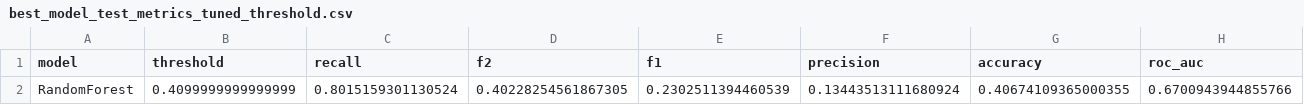
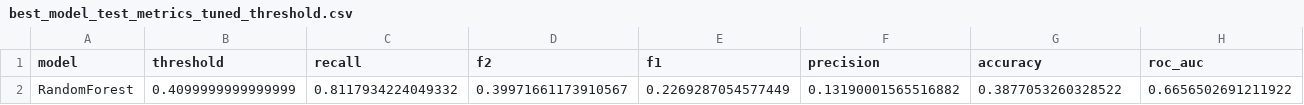
Before and after one commit to igorspestana/tech-challenge-fase-1, a CSV file: results/metrics/best_model_test_metrics_tuned_threshold.csv, drawn as a sheet; only a part is shown; removed rows and columns are numbered as before the commit, all else as after; rows hold the shown columns only; the diff names each change by its address in the sheet, - before the commit and + after, or states it on an @@ line.

```diff
--- a/results/metrics/best_model_test_metrics_tuned_threshold.csv
+++ b/results/metrics/best_model_test_metrics_tuned_threshold.csv
-row 2: RandomForest | 0.4099999999999999 | 0.8015159301130524 | 0.40228254561867305 | 0.2302511394460539 | 0.13443513111680924 | 0.40674109365000355 | 0.6700943944855766
+row 2: RandomForest | 0.4099999999999999 | 0.8117934224049332 | 0.39971661173910567 | 0.2269287054577449 | 0.13190001565516882 | 0.3877053260328522 | 0.6656502691211922
```
Also changed, not shown: results/metrics/best_model_test_metrics_default_threshold.csv, results/metrics/model_comparison_cv_test.csv, 8 other files.
